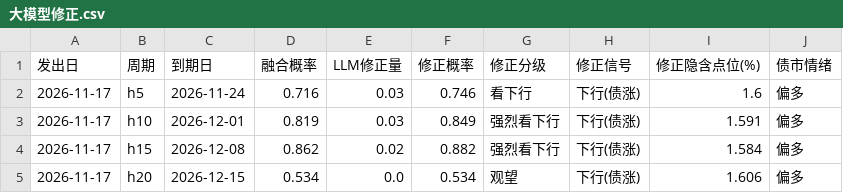
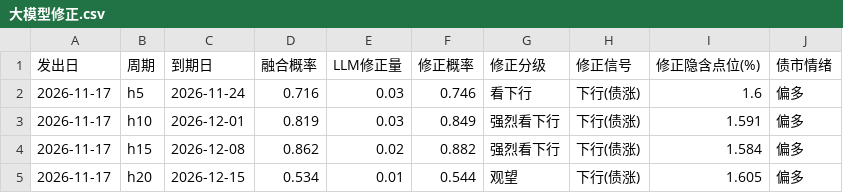
Before and after one commit to kircheisa/10_year_bond_show, a CSV file: data_new/out/大模型修正.csv, drawn as a sheet.

```diff
--- a/data_new/out/大模型修正.csv
+++ b/data_new/out/大模型修正.csv
@@ -4,2 +4,2 @@
 2026-11-17,h15,2026-12-08,0.862,0.02,0.882,强烈看下行,下行(债涨),1.584,偏多
-2026-11-17,h20,2026-12-15,0.534,0.0,0.534,观望,下行(债涨),1.606,偏多
+2026-11-17,h20,2026-12-15,0.534,0.01,0.544,观望,下行(债涨),1.605,偏多
```
Also changed, not shown: 3 other files.
